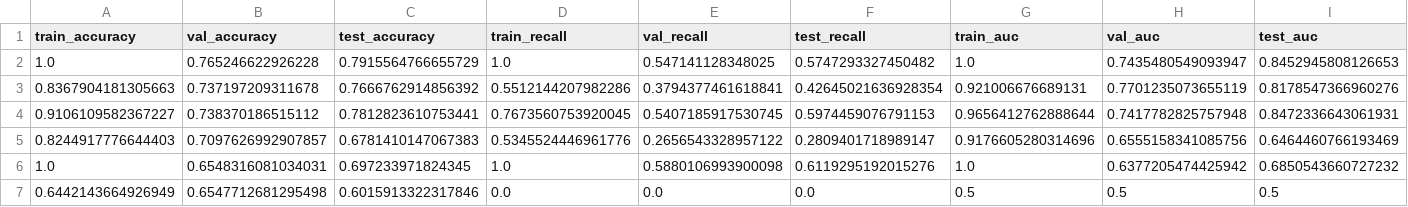
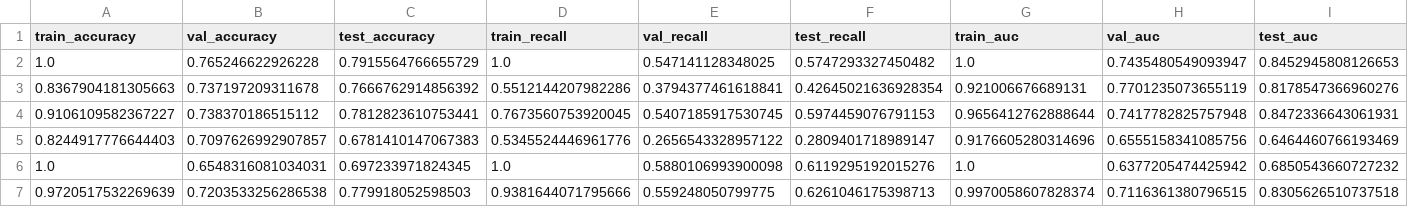
Before and after one commit to markowetzlab/CLAM, a CSV file: model_averaged_metrics_summary.csv, drawn as a sheet; only a part is shown; removed rows and columns are numbered as before the commit, all else as after; rows hold the shown columns only; the diff names each change by its address in the sheet, - before the commit and + after, or states it on an @@ line.

Commit message:
fixed the elastic net model in the CNV only which was giving a recall of 0 and now it is defined through a linear regression model which has an elastic net penalty and it gives much better results and it normalises the features as well for that model whereas before it was using the ElasticNet sklearn function and not normalising

```diff
--- a/model_averaged_metrics_summary.csv
+++ b/model_averaged_metrics_summary.csv
-row 7: 0.6442143664926949 | 0.6547712681295498 | 0.6015913322317846 | 0.0 | 0.0 | 0.0 | 0.5 | 0.5 | 0.5
+row 7: 0.9720517532269639 | 0.7203533256286538 | 0.779918052598503 | 0.9381644071795666 | 0.559248050799775 | 0.6261046175398713 | 0.9970058607828374 | 0.7116361380796515 | 0.8305626510737518
```
Also changed, not shown: 1 other file.
